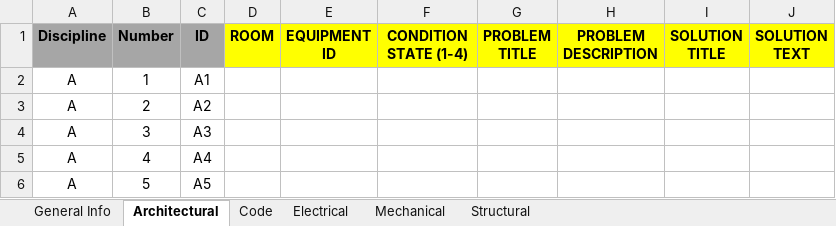
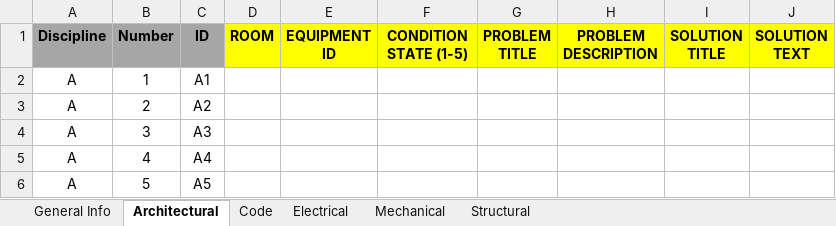
Before and after one commit to temccarthy/WOIDS, an Excel workbook: resources/MBTA_TEMPLATE.xlsx, sheet Architectural, drawn as a sheet; values as stored, in another font and other column widths than the file's, no borders; table styles not drawn; the diff names each change by its address in the sheet, - before the commit and + after, or states it on an @@ line.

Commit message:
added new conditions and notes section at top

```diff
--- a/resources/MBTA_TEMPLATE.xlsx (sheet Architectural)
+++ b/resources/MBTA_TEMPLATE.xlsx (sheet Architectural)
-F1: CONDITION STATE (1-4)
+F1: CONDITION STATE (1-5)
```
Also changed, not shown: sheet General Info, sheet Code, sheet Electrical, sheet Mechanical, sheet Structural, 2 other files.
